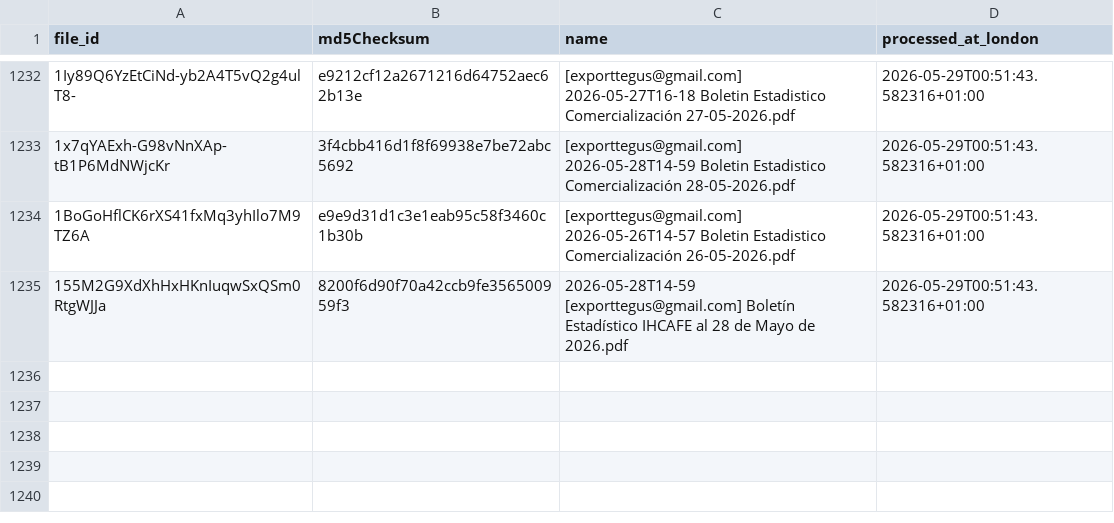
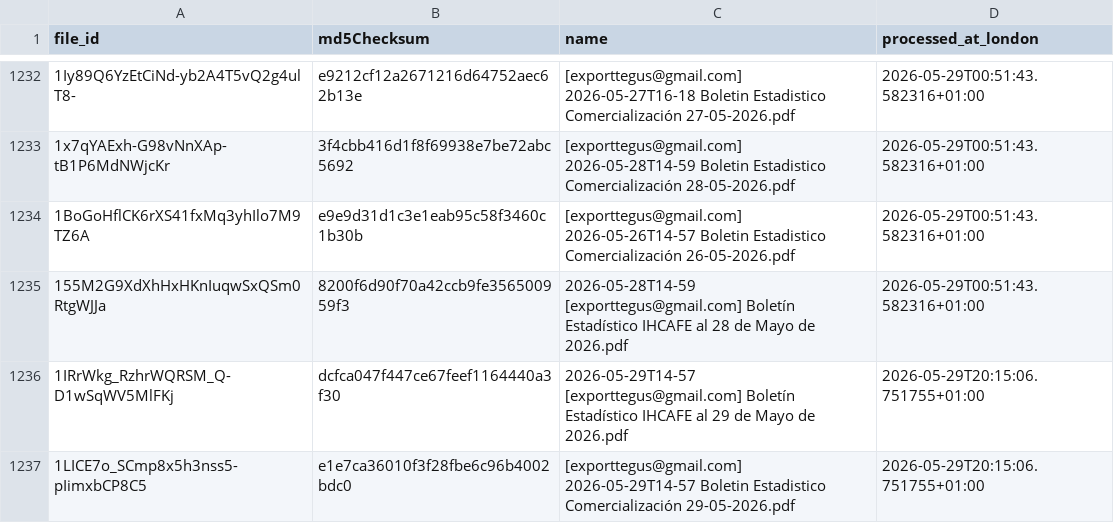
Before and after one commit to JuanDBeltranP/_r, a CSV file: outputs/historical/processed_files.csv, drawn as a sheet; only a part is shown, gaps mark what is left out.

```diff
--- a/outputs/historical/processed_files.csv
+++ b/outputs/historical/processed_files.csv
@@ -1235 +1235,3 @@ file_id,md5Checksum,name,processed_at_london
 155M2G9XdXhHxHKnIuqwSxQSm0RtgWJJa,8200f6d90f70a42ccb9fe356500959f3,2026-05-28T14-59 [exporttegus@gmail.com] Boletín Estadístico IHCAFE al 28 de Mayo de 2026.pdf,2026-05-29T00:51:43.582316+01:00
+1IRrWkg_RzhrWQRSM_Q-D1wSqWV5MlFKj,dcfca047f447ce67feef1164440a3f30,2026-05-29T14-57 [exporttegus@gmail.com] Boletín Estadístico IHCAFE al 29 de Mayo de 2026.pdf,2026-05-29T20:15:06.751755+01:00
+1LICE7o_SCmp8x5h3nss5-pIimxbCP8C5,e1e7ca36010f3f28fbe6c96b4002bdc0,[exporttegus@gmail.com] 2026-05-29T14-57 Boletin Estadistico Comercialización 29-05-2026.pdf,2026-05-29T20:15:06.751755+01:00
```
Also changed, not shown: outputs/latest/preflight_latest.csv, 3 other files.
